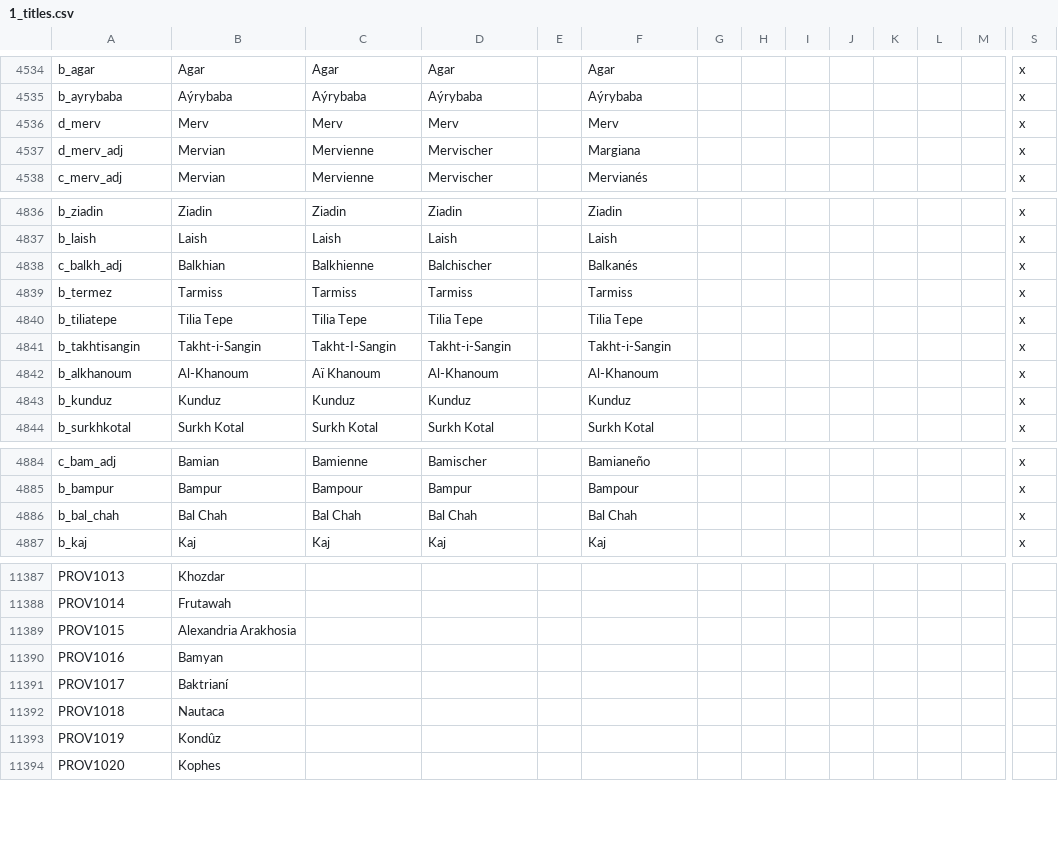
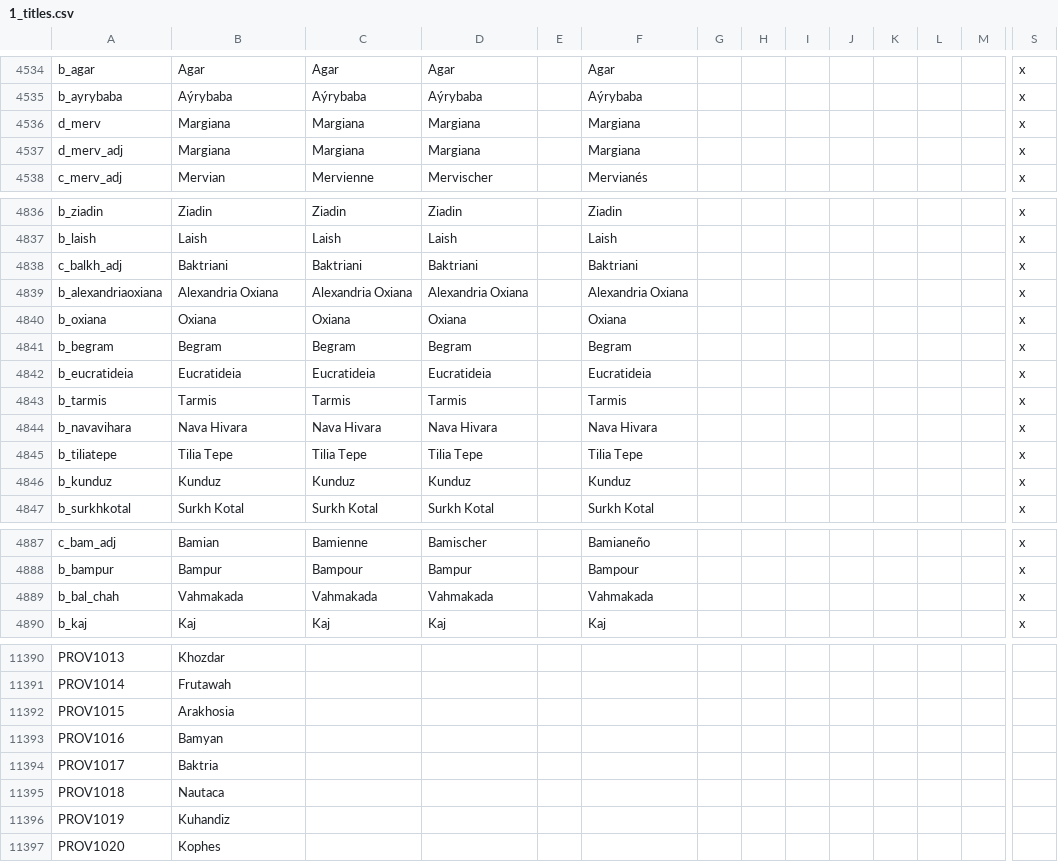
Before and after one commit to preslavb/lux-invicta-repository, a CSV file: localisation/1_titles.csv, drawn as a sheet; only a part is shown, gaps mark what is left out; removed rows and columns are numbered as before the commit, all else as after; rows hold the shown columns only; the diff covers the shown part only; the diff names each change by its address in the sheet, - before the commit and + after, or states it on an @@ line.

```diff
--- a/localisation/1_titles.csv
+++ b/localisation/1_titles.csv
-B4536: Merv
+B4536: Margiana
-C4536: Merv
+C4536: Margiana
-D4536: Merv
+D4536: Margiana
-F4536: Merv
+F4536: Margiana
-B4537: Mervian
+B4537: Margiana
-C4537: Mervienne
+C4537: Margiana
-D4537: Mervischer
+D4537: Margiana
-B4838: Balkhian
+B4838: Baktriani
-C4838: Balkhienne
+C4838: Baktriani
-D4838: Balchischer
+D4838: Baktriani
-F4838: Balkanés
+F4838: Baktriani
+row 4839: b_alexandriaoxiana | Alexandria Oxiana | Alexandria Oxiana | Alexandria Oxiana |  | Alexandria Oxiana |  |  |  |  |  |  |  | x
+row 4840: b_oxiana | Oxiana | Oxiana | Oxiana |  | Oxiana |  |  |  |  |  |  |  | x
+row 4841: b_begram | Begram | Begram | Begram |  | Begram |  |  |  |  |  |  |  | x
+row 4842: b_eucratideia | Eucratideia | Eucratideia | Eucratideia |  | Eucratideia |  |  |  |  |  |  |  | x
-A4843: b_termez
+A4843: b_tarmis
-B4843: Tarmiss
+B4843: Tarmis
-C4843: Tarmiss
+C4843: Tarmis
-D4843: Tarmiss
+D4843: Tarmis
-F4843: Tarmiss
+F4843: Tarmis
+row 4844: b_navavihara | Nava Hivara | Nava Hivara | Nava Hivara |  | Nava Hivara |  |  |  |  |  |  |  | x
-row 4841: b_takhtisangin | Takht-i-Sangin | Takht-I-Sangin | Takht-i-Sangin |  | Takht-i-Sangin |  |  |  |  |  |  |  | x
-row 4842: b_alkhanoum | Al-Khanoum | Aï Khanoum | Al-Khanoum |  | Al-Khanoum |  |  |  |  |  |  |  | x
-B4889: Bal Chah
+B4889: Vahmakada
-C4889: Bal Chah
+C4889: Vahmakada
-D4889: Bal Chah
+D4889: Vahmakada
-F4889: Bal Chah
+F4889: Vahmakada
-B11392: Alexandria Arakhosia
+B11392: Arakhosia
-B11394: Baktrianí
+B11394: Baktria
-B11396: Kondûz
+B11396: Kuhandiz
```
Also changed, not shown: 4 edited cells elsewhere in this file, localisation/0_US_titles.csv, 2 other files.
